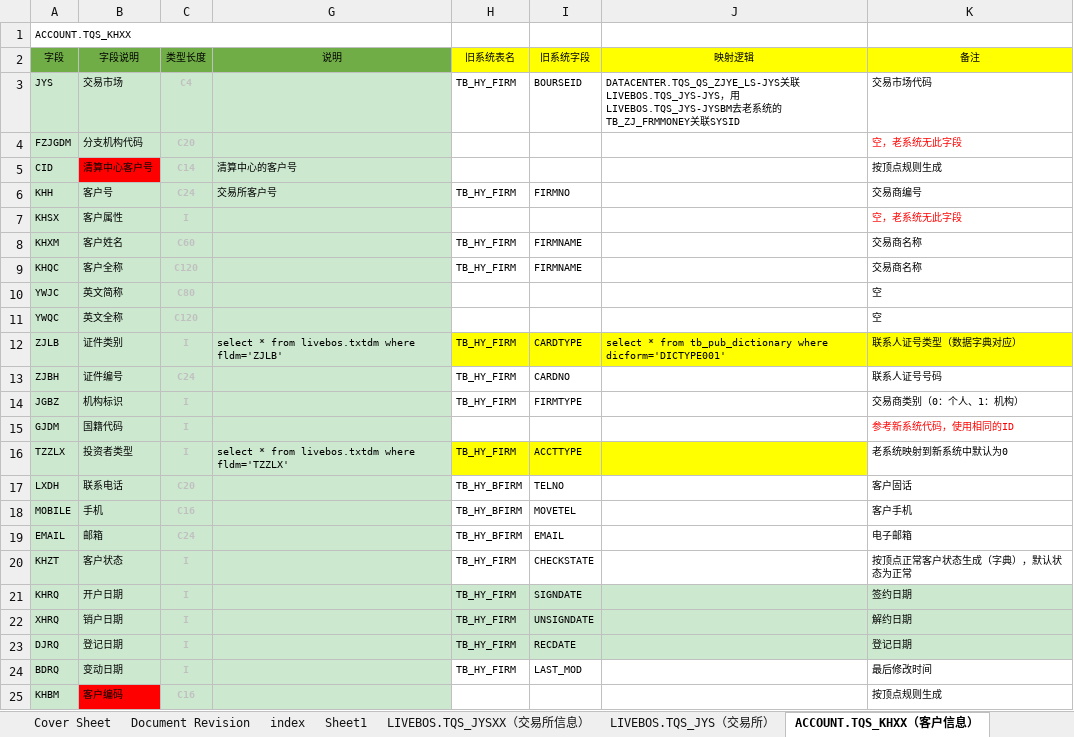
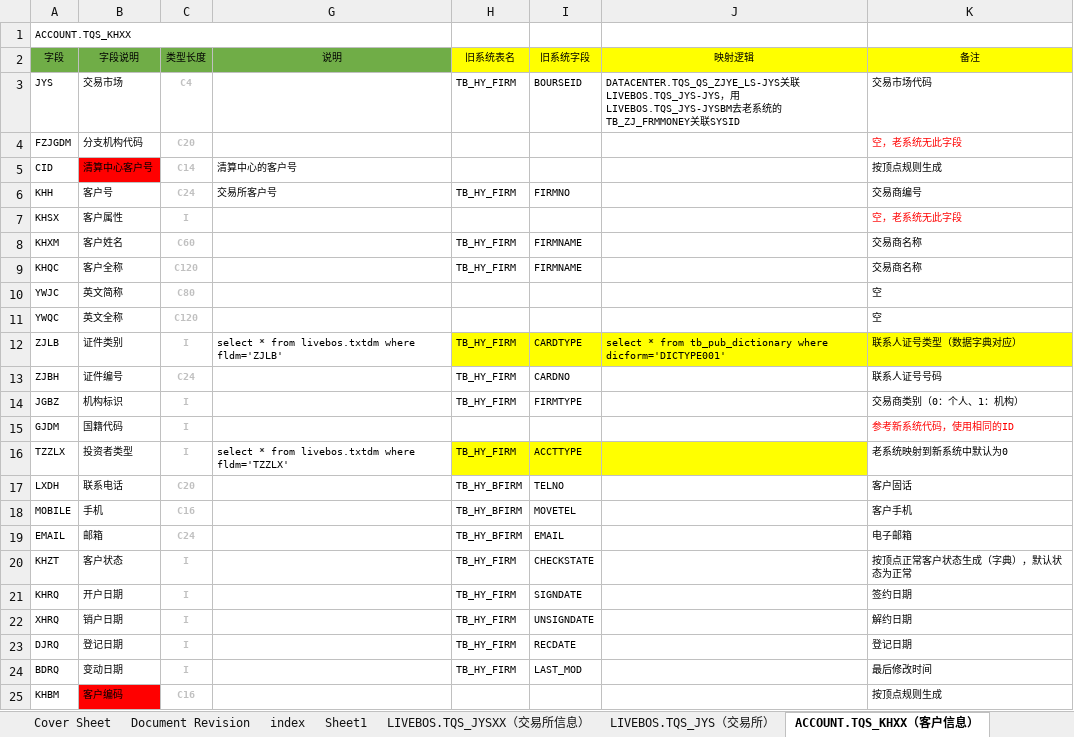
Before and after one commit to vivicai/qss_doc, an Excel workbook: 13.新老系统映射/新老系统映射v1.0.2.xlsx, sheet ACCOUNT.TQS_KHXX（客户信息）, drawn as a sheet; values as stored, in another font and other column widths than the file's, no borders; the diff names each change by its address in the sheet, - before the commit and + after, or states it on an @@ line.

```diff
--- a/13.新老系统映射/新老系统映射v1.0.2.xlsx (sheet ACCOUNT.TQS_KHXX（客户信息）)
+++ b/13.新老系统映射/新老系统映射v1.0.2.xlsx (sheet ACCOUNT.TQS_KHXX（客户信息）)
-A3:C4 fill: #CCE8CF
+A3:C4 fill: none
-G3:G20 fill: #CCE8CF
+G3:G20 fill: none
-A5 fill: #CCE8CF
+A5 fill: none
-C5 fill: #CCE8CF
+C5 fill: none
-A6:C24 fill: #CCE8CF
+A6:C24 fill: none
-G21:K23 fill: #CCE8CF
+G21:K23 fill: none
-G24:G25 fill: #CCE8CF
+G24:G25 fill: none
-A25 fill: #CCE8CF
+A25 fill: none
-C25 fill: #CCE8CF
+C25 fill: none
```
Also changed, not shown: sheet index, sheet DATACENTER.TQS_ZJGC_LS（资金轧差）, sheet LIVEBOS.TQS_JYSXX（交易所信息）, sheet DATACENTER.TQS_IMP_JGLS_LS交割历史, charts or pictures, 03.指标管理/大宗/指标v1.0.4.xlsx, 03.指标管理/大宗/指标定义表V2.1.4.xlsx, 3 other files.
